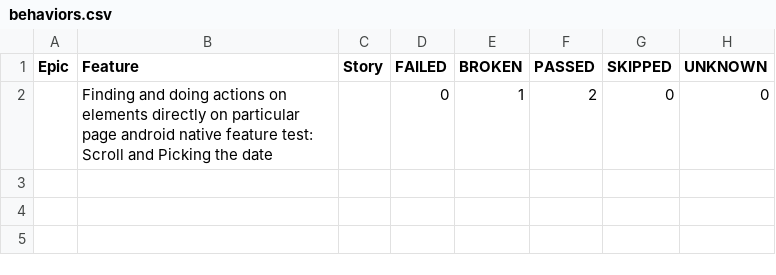
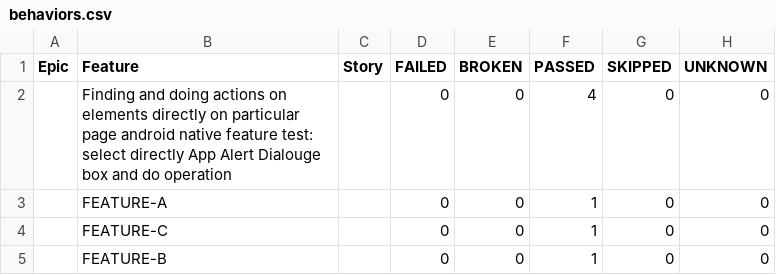
Before and after one commit to BaraniBarath1998/webdriverio-cucumber-bddframework, a CSV file: allure-report/data/behaviors.csv, drawn as a sheet.

```diff
--- a/allure-report/data/behaviors.csv
+++ b/allure-report/data/behaviors.csv
@@ -1,2 +1,5 @@
 "Epic","Feature","Story","FAILED","BROKEN","PASSED","SKIPPED","UNKNOWN"
-"","Finding and doing actions on elements directly on particular page android native feature test: Scroll and Picking the date","","0","1","2","0","0"
+"","Finding and doing actions on elements directly on particular page android native feature test: select directly App Alert Dialouge box and do operation","","0","0","4","0","0"
+"","FEATURE-A","","0","0","1","0","0"
+"","FEATURE-C","","0","0","1","0","0"
+"","FEATURE-B","","0","0","1","0","0"
```
Also changed, not shown: allure-report/data/suites.csv, 49 other files.
